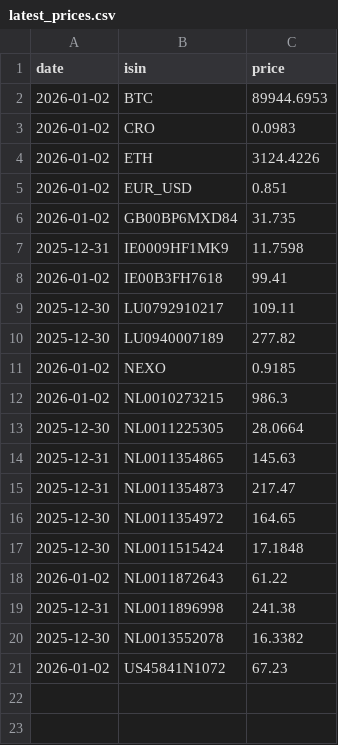
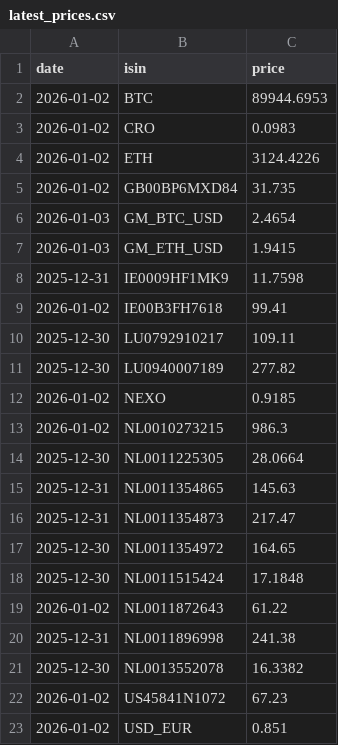
Before and after one commit to T1m-V/stockdata, a CSV file: data/latest_prices.csv, drawn as a sheet.

```diff
--- a/data/latest_prices.csv
+++ b/data/latest_prices.csv
@@ -4,4 +4,5 @@ date,isin,price
 2026-01-02,ETH,3124.4226
-2026-01-02,EUR_USD,0.851
 2026-01-02,GB00BP6MXD84,31.735
+2026-01-03,GM_BTC_USD,2.4654
+2026-01-03,GM_ETH_USD,1.9415
 2025-12-31,IE0009HF1MK9,11.7598
@@ -21 +22,2 @@ date,isin,price
 2026-01-02,US45841N1072,67.23
+2026-01-02,USD_EUR,0.851
```
Also changed, not shown: 6 other files.
